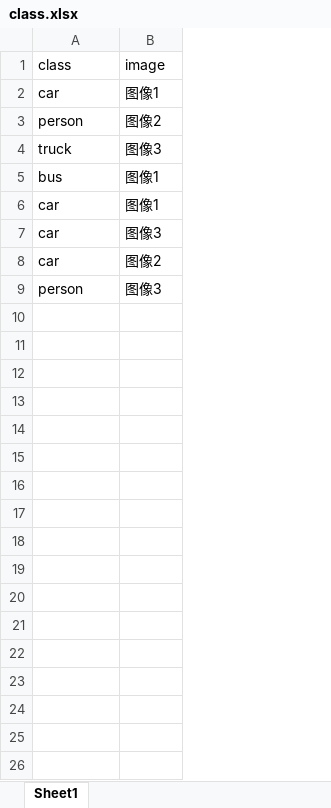
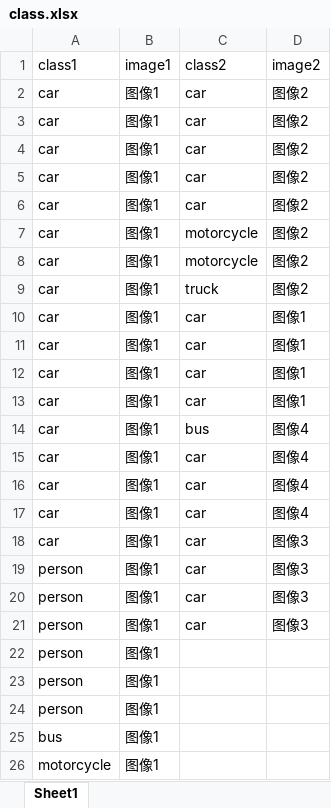
Before and after one commit to wangfanrenjian/2pcnet, an Excel workbook: class.xlsx, sheet Sheet1, drawn as a sheet; values as stored, in another font and other column widths than the file's, no borders; removed rows and columns are numbered as before the commit, all else as after; the diff names each change by its address in the sheet, - before the commit and + after, or states it on an @@ line.

Commit message:
Add files via upload

```diff
--- a/class.xlsx (sheet Sheet1)
+++ b/class.xlsx (sheet Sheet1)
+column B (image1), rows 10-11: 图像1 | 图像1; rows 18-19: 图像1 | 图像1
+column C (class2), rows 10-11: car | car; rows 18-19: car | car
-A1: class
+A1: class1
-D1: image
+D1: image2
@@ row 8 moved to row 2: car @@
+row 3: car | 图像1 | car | 图像2
+row 4: car | 图像1 | car | 图像2
+row 5: car | 图像1 | car | 图像2
+row 6: car | 图像1 | car | 图像2
+row 7: car | 图像1 | motorcycle | 图像2
+row 8: car | 图像1 | motorcycle | 图像2
+row 9: car | 图像1 | truck | 图像2
-row 3: person | 图像2
-row 4: truck | 图像3
-row 5: bus | 图像1
+row 12: car | 图像1 | car | 图像1
+row 13: car | 图像1 | car | 图像1
+row 14: car | 图像1 | bus | 图像4
+row 15: car | 图像1 | car | 图像4
+row 16: car | 图像1 | car | 图像4
+row 17: car | 图像1 | car | 图像4
+row 20: person | 图像1 | car | 图像3
+row 21: person | 图像1 | car | 图像3
+row 22: person | 图像1
+row 23: person | 图像1
+row 24: person | 图像1
+row 25: bus | 图像1
+row 26: motorcycle | 图像1
```
